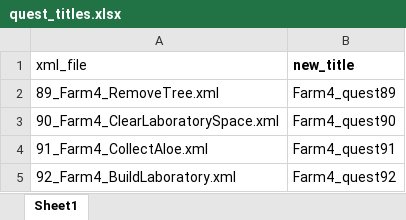
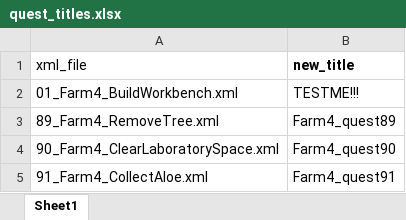
Before and after one commit to VladislavSerenkoDM/FarmQuestsParser, an Excel workbook: quest_titles.xlsx, sheet Sheet1, drawn as a sheet; only a part is shown; the shorter side is filled out with more unchanged rows; values as stored, in another font and other column widths than the file's, no borders; the diff names each change by its address in the sheet, - before the commit and + after, or states it on an @@ line.

```diff
--- a/quest_titles.xlsx (sheet Sheet1)
+++ b/quest_titles.xlsx (sheet Sheet1)
+row 2: 01_Farm4_BuildWorkbench.xml | TESTME!!!
```
Also changed, not shown: 1 other file.
